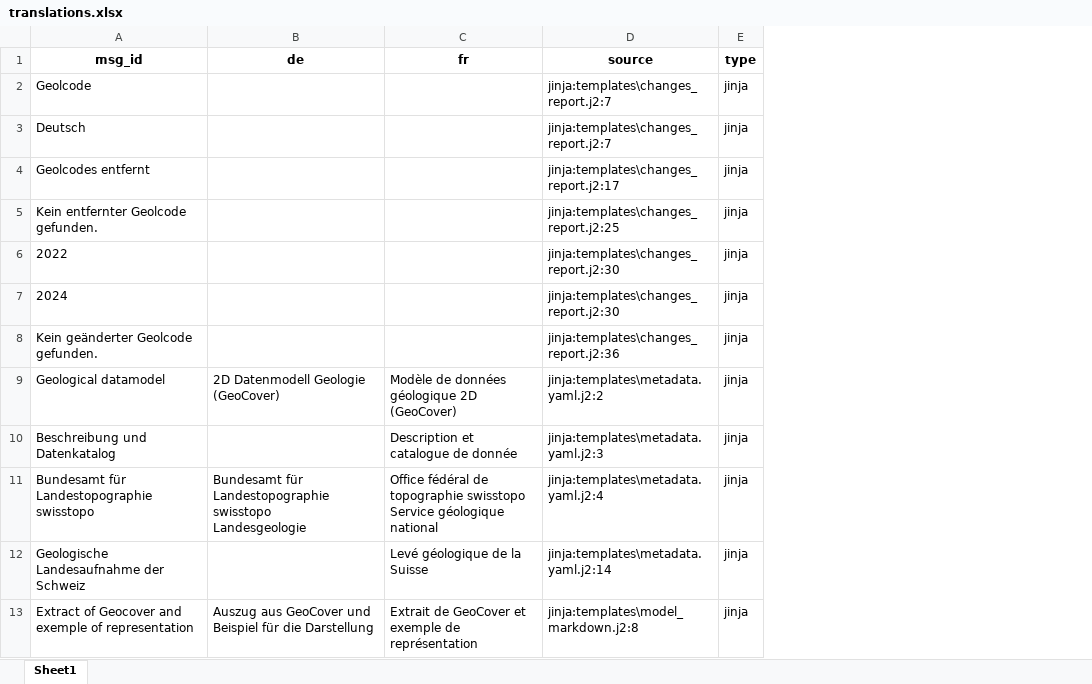
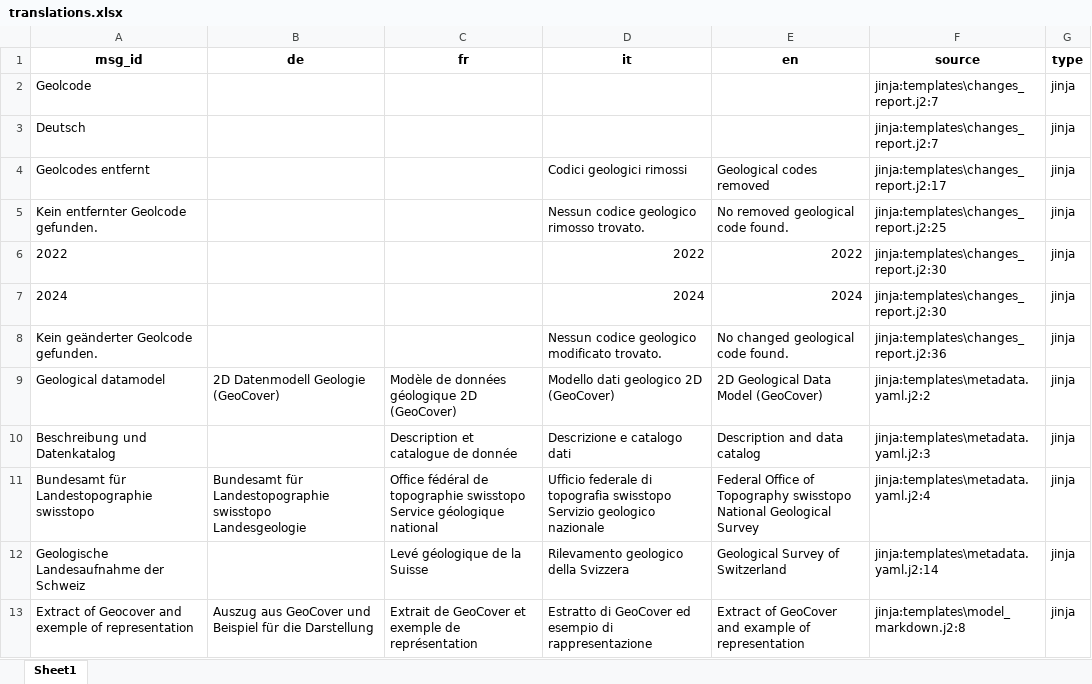
Before and after one commit to swisstopo/lg-geology-data-model, an Excel workbook: translations.xlsx, sheet Sheet1, drawn as a sheet; only a part is shown; values as stored, in another font and other column widths than the file's, no borders; the diff names each change by its address in the sheet, - before the commit and + after, or states it on an @@ line.

Commit message:
add application translations

```diff
--- a/translations.xlsx (sheet Sheet1)
+++ b/translations.xlsx (sheet Sheet1)
+column D (it), rows 4-13: Codici geologici rimossi | Nessun codice geologico rimosso trovato. | 2022 | 2024 | Nessun codice geologico modificato trovato. | Modello dati geologico 2D (GeoCover) | Descrizione e catalogo dati | Ufficio federale di topografia swisstopo Servizio geologico nazionale | Rilevamento geologico della Svizzera | Estratto di GeoCover ed esempio di rappresentazione
+column E (en), rows 4-13: Geological codes removed | No removed geological code found. | 2022 | 2024 | No changed geological code found. | 2D Geological Data Model (GeoCover) | Description and data catalog | Federal Office of Topography swisstopo National Geological Survey | Geological Survey of Switzerland | Extract of GeoCover and example of representation
```
